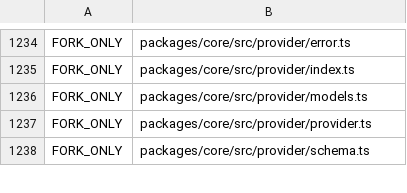
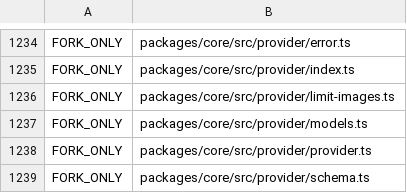
Before and after one commit to siliconstencil/hordecode, a TSV file: docs/upstream-map-files.tsv, drawn as a sheet; only a part is shown, gaps mark what is left out; the diff names each change by its address in the sheet, - before the commit and + after, or states it on an @@ line.

Commit message:
fix(provider): count image attachments in the prompt image cap

```diff
--- a/docs/upstream-map-files.tsv
+++ b/docs/upstream-map-files.tsv
+row 1236: FORK_ONLY | packages/core/src/provider/limit-images.ts
```
Also changed, not shown: 8 other files.
